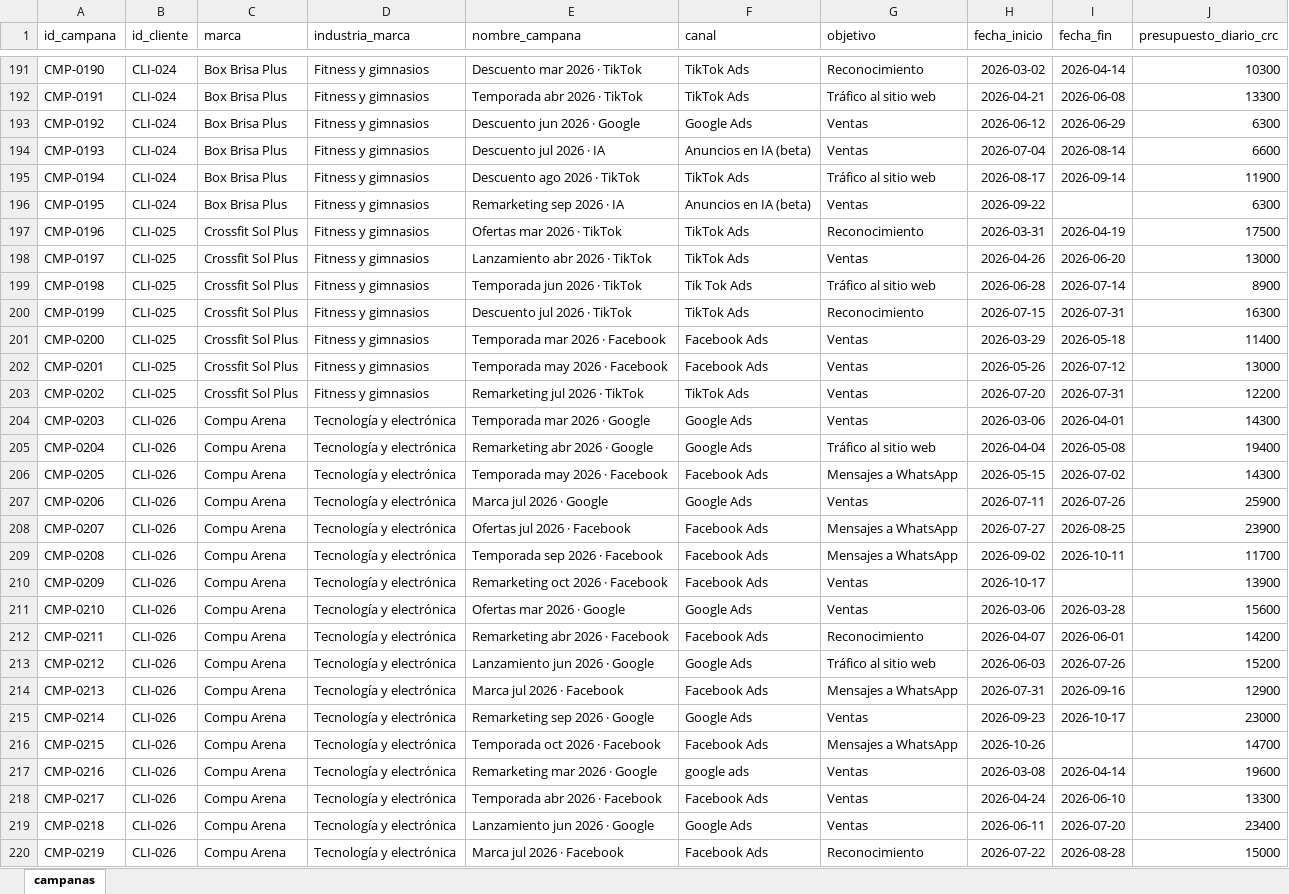
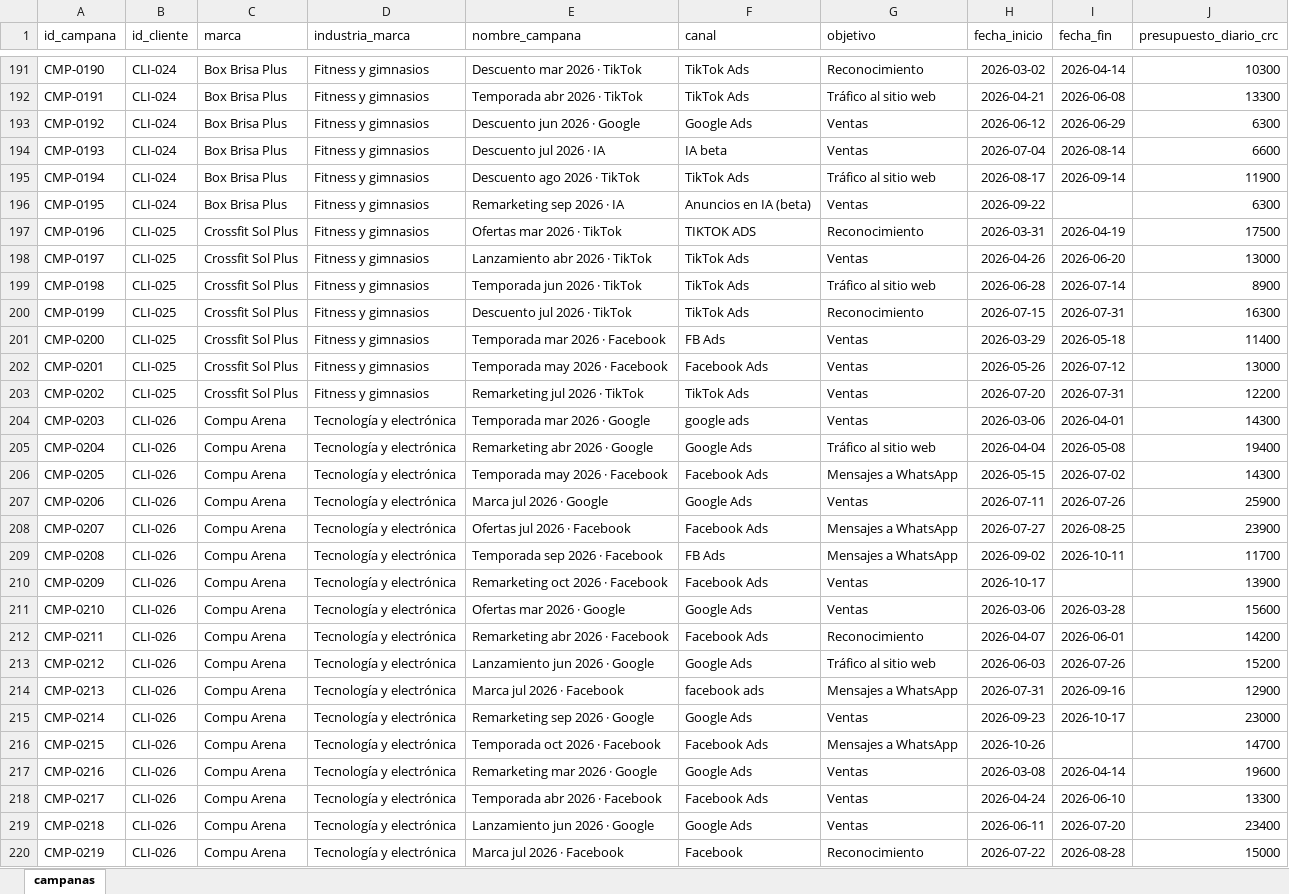
Before and after one commit to melodycotoviera11-ctrl/Examen02_Startup_MarketMind, an Excel workbook: 03_Datos_Sinteticos/datos_brutos/campanas.xlsx, sheet campanas, drawn as a sheet; only a part is shown, gaps mark what is left out; values as stored, in another font and other column widths than the file's, no borders; the diff covers the shown part only; the diff names each change by its address in the sheet, - before the commit and + after, or states it on an @@ line.

```diff
--- a/03_Datos_Sinteticos/datos_brutos/campanas.xlsx (sheet campanas)
+++ b/03_Datos_Sinteticos/datos_brutos/campanas.xlsx (sheet campanas)
-F194 (canal): Anuncios en IA (beta)
+F194 (canal): IA beta
-F197 (canal): TikTok Ads
+F197 (canal): TIKTOK ADS
-F199 (canal): Tik Tok Ads
+F199 (canal): TikTok Ads
-F201 (canal): Facebook Ads
+F201 (canal): FB Ads
-F204 (canal): Google Ads
+F204 (canal): google ads
-F209 (canal): Facebook Ads
+F209 (canal): FB Ads
-F214 (canal): Facebook Ads
+F214 (canal): facebook ads
-F217 (canal): google ads
+F217 (canal): Google Ads
-F220 (canal): Facebook Ads
+F220 (canal): Facebook
```
Also changed, not shown: 117 edited cells elsewhere in this sheet, 22 other files.
